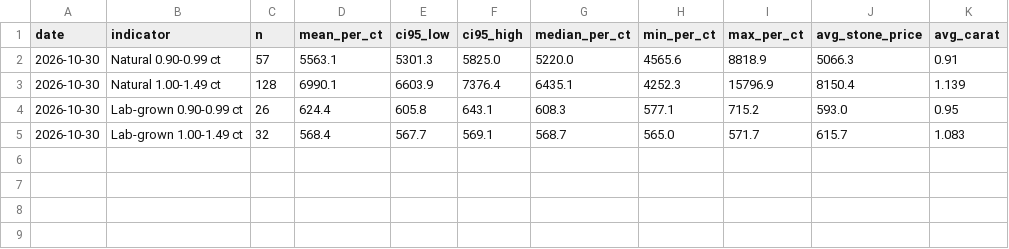
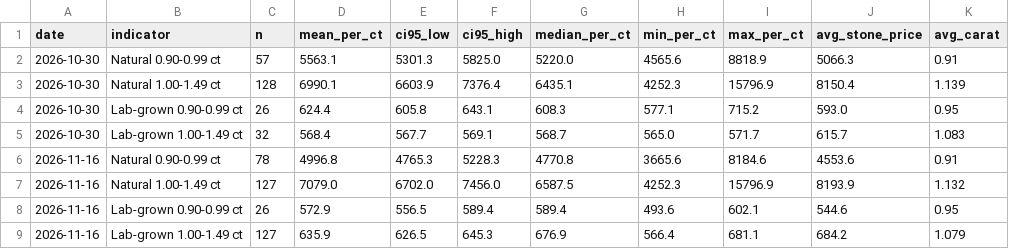
Before and after one commit to Biz-Datalab/Biz-Datalab.github.io, a CSV file: data/price-history.csv, drawn as a sheet.

```diff
--- a/data/price-history.csv
+++ b/data/price-history.csv
@@ -5 +5,5 @@ date,indicator,n,mean_per_ct,ci95_low,ci95_high,median_per_ct,min_per_ct,max_per
 2026-10-30,Lab-grown 1.00-1.49 ct,32,568.4,567.7,569.1,568.7,565.0,571.7,615.7,1.083
+2026-11-16,Natural 0.90-0.99 ct,78,4996.8,4765.3,5228.3,4770.8,3665.6,8184.6,4553.6,0.91
+2026-11-16,Natural 1.00-1.49 ct,127,7079.0,6702.0,7456.0,6587.5,4252.3,15796.9,8193.9,1.132
+2026-11-16,Lab-grown 0.90-0.99 ct,26,572.9,556.5,589.4,589.4,493.6,602.1,544.6,0.95
+2026-11-16,Lab-grown 1.00-1.49 ct,127,635.9,626.5,645.3,676.9,566.4,681.1,684.2,1.079
```
Also changed, not shown: 11 other files.
